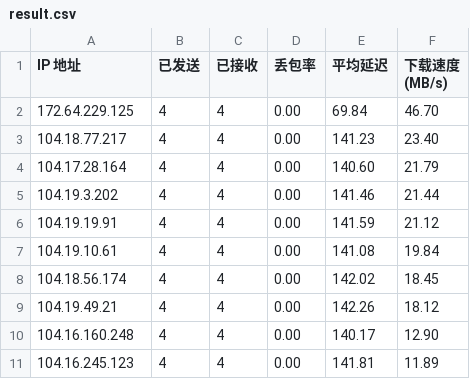
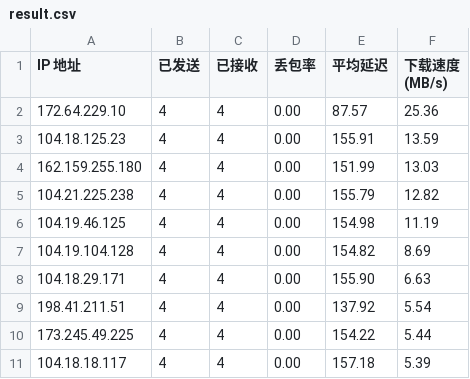
Before and after one commit to sodardyjiber/cfst-ubuntu9, a CSV file: result.csv, drawn as a sheet.

Commit message:
自动更新测速结果 2025-09-03 14:35:11

```diff
--- a/result.csv
+++ b/result.csv
@@ -1,11 +1,11 @@
 IP 地址,已发送,已接收,丢包率,平均延迟,下载速度 (MB/s)
-172.64.229.125,4,4,0.00,69.84,46.70
-104.18.77.217,4,4,0.00,141.23,23.40
-104.17.28.164,4,4,0.00,140.60,21.79
-104.19.3.202,4,4,0.00,141.46,21.44
-104.19.19.91,4,4,0.00,141.59,21.12
-104.19.10.61,4,4,0.00,141.08,19.84
-104.18.56.174,4,4,0.00,142.02,18.45
-104.19.49.21,4,4,0.00,142.26,18.12
-104.16.160.248,4,4,0.00,140.17,12.90
-104.16.245.123,4,4,0.00,141.81,11.89
+172.64.229.10,4,4,0.00,87.57,25.36
+104.18.125.23,4,4,0.00,155.91,13.59
+162.159.255.180,4,4,0.00,151.99,13.03
+104.21.225.238,4,4,0.00,155.79,12.82
+104.19.46.125,4,4,0.00,154.98,11.19
+104.19.104.128,4,4,0.00,154.82,8.69
+104.18.29.171,4,4,0.00,155.90,6.63
+198.41.211.51,4,4,0.00,137.92,5.54
+173.245.49.225,4,4,0.00,154.22,5.44
+104.18.18.117,4,4,0.00,157.18,5.39
```
